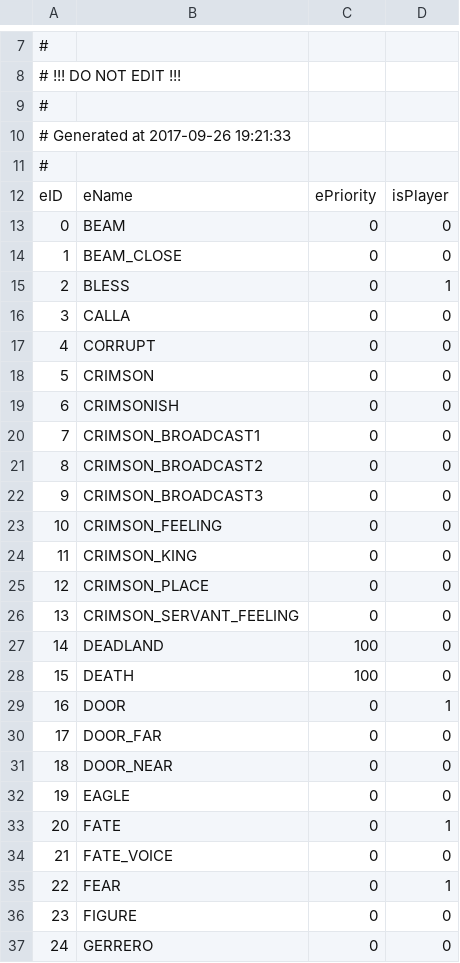
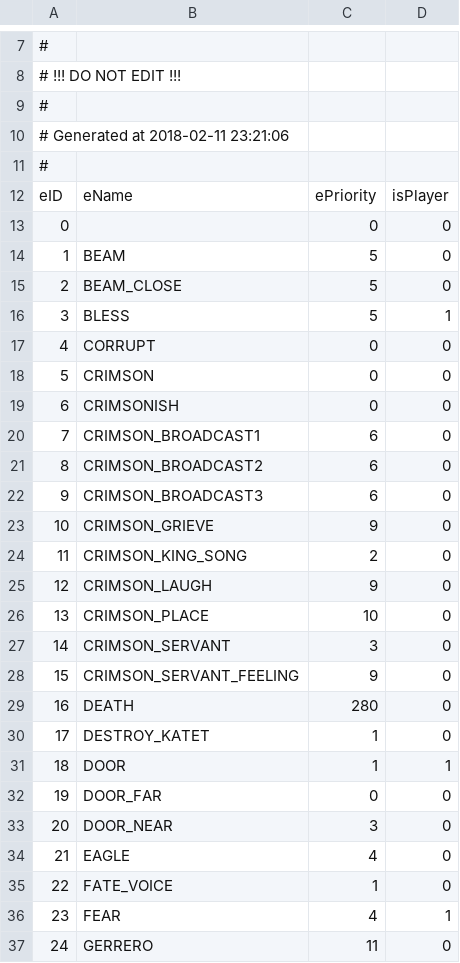
Before and after one commit to Kreyl/ArmletBT, a CSV file: MusicProcessor/Emotions.csv, drawn as a sheet; only a part is shown, gaps mark what is left out; removed rows and columns are numbered as before the commit, all else as after; the diff covers the shown part only; the diff names each change by its address in the sheet, - before the commit and + after, or states it on an @@ line.

```diff
--- a/MusicProcessor/Emotions.csv
+++ b/MusicProcessor/Emotions.csv
@@ column A renumbered from row 10 down @@
+row 13: 0 |  | 0 | 0
-C14:C16: 0
+C14:C16: 5
-row 16: 3 | CALLA | 0 | 0
-C20:C22: 0
+C20:C22: 6
-row 23: 10 | CRIMSON_FEELING | 0 | 0
-row 24: 11 | CRIMSON_KING | 0 | 0
+row 23: 10 | CRIMSON_GRIEVE | 9 | 0
+row 24: 11 | CRIMSON_KING_SONG | 2 | 0
+row 25: 12 | CRIMSON_LAUGH | 9 | 0
-C26: 0
+C26: 10
+row 27: 14 | CRIMSON_SERVANT | 3 | 0
-C28: 0
+C28: 9
-row 27: 14 | DEADLAND | 100 | 0
-C29: 100
+C29: 280
+row 30: 17 | DESTROY_KATET | 1 | 0
-C31: 0
+C31: 1
-C33: 0
+C33: 3
-C34: 0
+C34: 4
-row 33: 20 | FATE | 0 | 1
-C35: 0
+C35: 1
-C36: 0
+C36: 4
-row 36: 23 | FIGURE | 0 | 0
-C37: 0
+C37: 11
```
Also changed, not shown: 4 added rows, 3 removed rows and 14 edited cells elsewhere in this file, MusicProcessor/Characters.csv, MusicProcessor/Reasons.csv, 7 other files.
